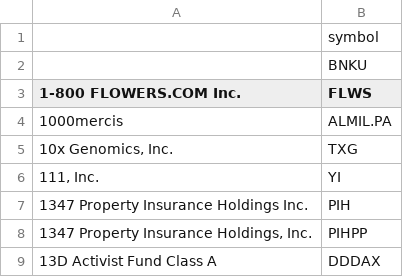
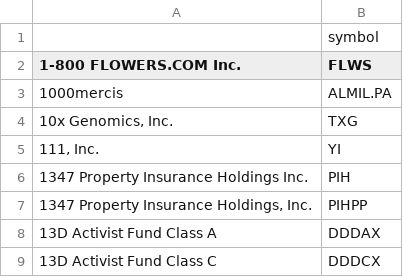
Before and after one commit to hjones20/fundamental-analysis, a CSV file: ticker_company_mapping.csv, drawn as a sheet; only a part is shown; the shorter side is filled out with more unchanged rows; the diff names each change by its address in the sheet, - before the commit and + after, or states it on an @@ line.

Commit message:
Filter outstock tickers  without a company name from ticker_company_mapping.csv

```diff
--- a/ticker_company_mapping.csv
+++ b/ticker_company_mapping.csv
-row 2:  | BNKU
```
Also changed, not shown: 1 other file.
